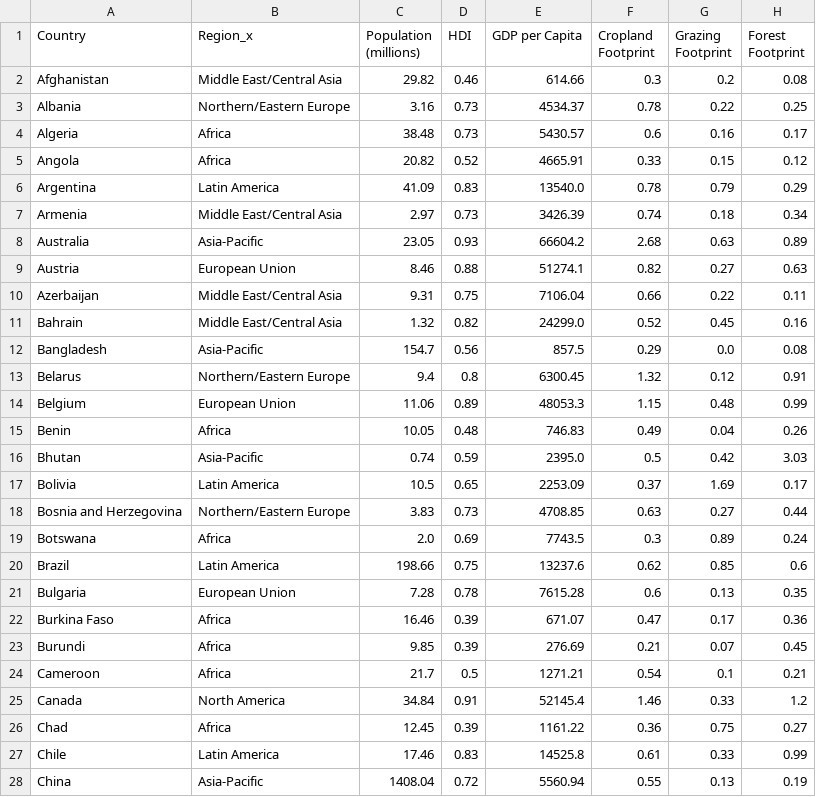
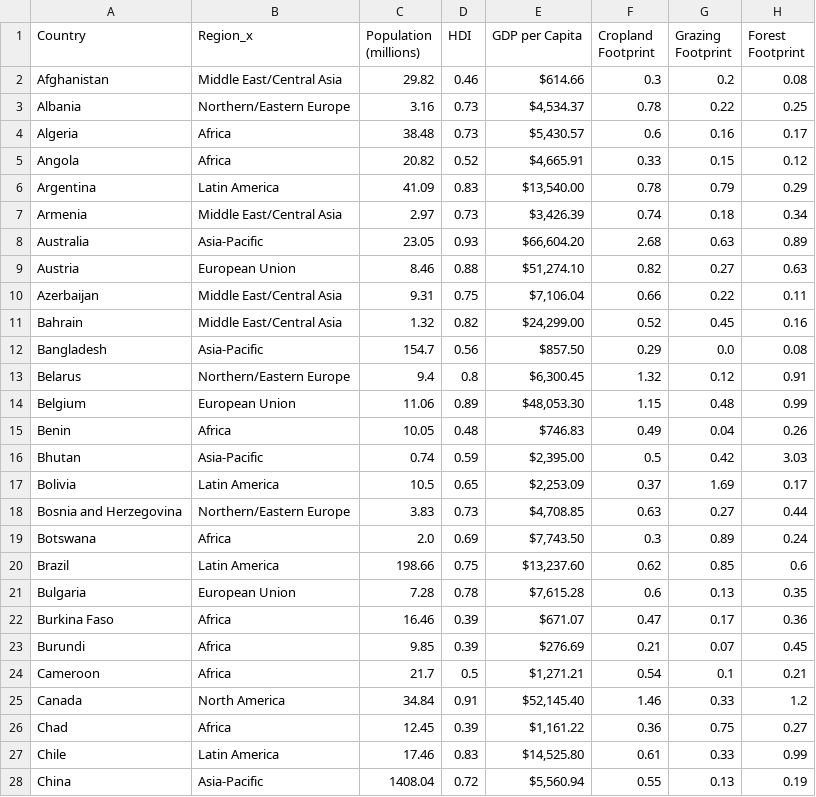
Before and after one commit to roumenguha/ECE143-Final-Project, a CSV file: Data/data.csv, drawn as a sheet; only a part is shown; the diff covers the shown part only; the diff names each change by its address in the sheet, - before the commit and + after, or states it on an @@ line.

Commit message:
Update data.csv

```diff
--- a/Data/data.csv
+++ b/Data/data.csv
-E2 (GDP per Capita): 614.66
+E2 (GDP per Capita): $614.66
-E3 (GDP per Capita): 4534.37
+E3 (GDP per Capita): $4,534.37
-E4 (GDP per Capita): 5430.57
+E4 (GDP per Capita): $5,430.57
-E5 (GDP per Capita): 4665.91
+E5 (GDP per Capita): $4,665.91
-E6 (GDP per Capita): 13540.0
+E6 (GDP per Capita): $13,540.00
-E7 (GDP per Capita): 3426.39
+E7 (GDP per Capita): $3,426.39
-E8 (GDP per Capita): 66604.2
+E8 (GDP per Capita): $66,604.20
-E9 (GDP per Capita): 51274.1
+E9 (GDP per Capita): $51,274.10
-E10 (GDP per Capita): 7106.04
+E10 (GDP per Capita): $7,106.04
-E11 (GDP per Capita): 24299.0
+E11 (GDP per Capita): $24,299.00
-E12 (GDP per Capita): 857.5
+E12 (GDP per Capita): $857.50
-E13 (GDP per Capita): 6300.45
+E13 (GDP per Capita): $6,300.45
-E14 (GDP per Capita): 48053.3
+E14 (GDP per Capita): $48,053.30
-E15 (GDP per Capita): 746.83
+E15 (GDP per Capita): $746.83
-E16 (GDP per Capita): 2395.0
+E16 (GDP per Capita): $2,395.00
-E17 (GDP per Capita): 2253.09
+E17 (GDP per Capita): $2,253.09
-E18 (GDP per Capita): 4708.85
+E18 (GDP per Capita): $4,708.85
-E19 (GDP per Capita): 7743.5
+E19 (GDP per Capita): $7,743.50
-E20 (GDP per Capita): 13237.6
+E20 (GDP per Capita): $13,237.60
-E21 (GDP per Capita): 7615.28
+E21 (GDP per Capita): $7,615.28
-E22 (GDP per Capita): 671.07
+E22 (GDP per Capita): $671.07
-E23 (GDP per Capita): 276.69
+E23 (GDP per Capita): $276.69
-E24 (GDP per Capita): 1271.21
+E24 (GDP per Capita): $1,271.21
-E25 (GDP per Capita): 52145.4
+E25 (GDP per Capita): $52,145.40
-E26 (GDP per Capita): 1161.22
+E26 (GDP per Capita): $1,161.22
-E27 (GDP per Capita): 14525.8
+E27 (GDP per Capita): $14,525.80
-E28 (GDP per Capita): 5560.94
+E28 (GDP per Capita): $5,560.94
```
Also changed, not shown: 101 edited cells elsewhere in this file.
